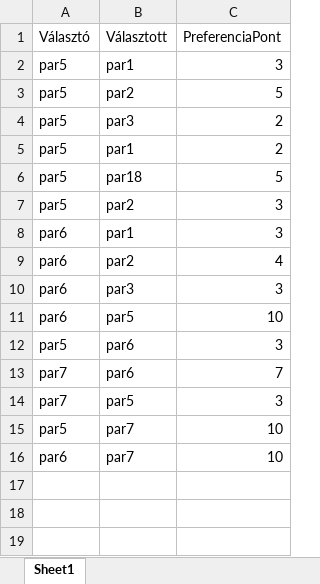
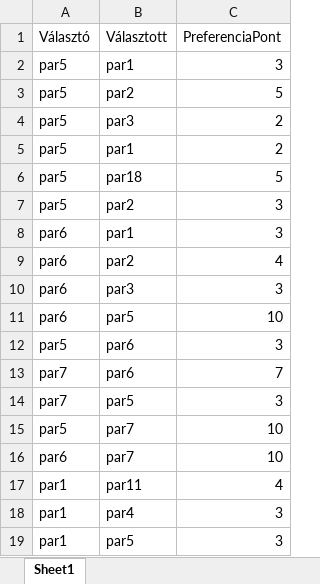
Before and after one commit to farkasdaniel91/szetvalaszto, an Excel workbook: szetvalaszto/bin/Debug/preferenciak.xlsx, sheet Sheet1, drawn as a sheet; values as stored, in another font and other column widths than the file's, no borders; the diff names each change by its address in the sheet, - before the commit and + after, or states it on an @@ line.

```diff
--- a/szetvalaszto/bin/Debug/preferenciak.xlsx (sheet Sheet1)
+++ b/szetvalaszto/bin/Debug/preferenciak.xlsx (sheet Sheet1)
+row 17: par1 | par11 | 4
+row 18: par1 | par4 | 3
+row 19: par1 | par5 | 3
```
Also changed, not shown: 4 other files.
